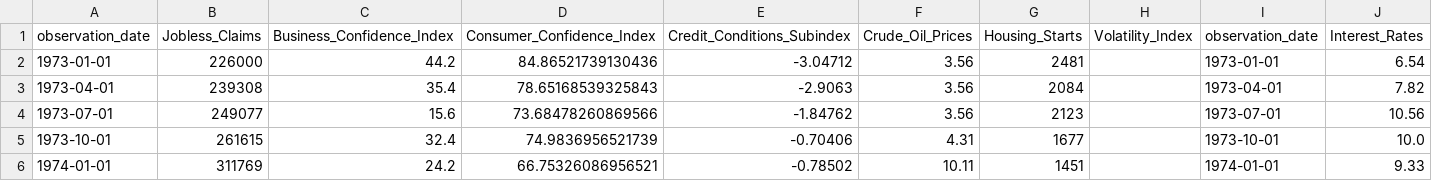
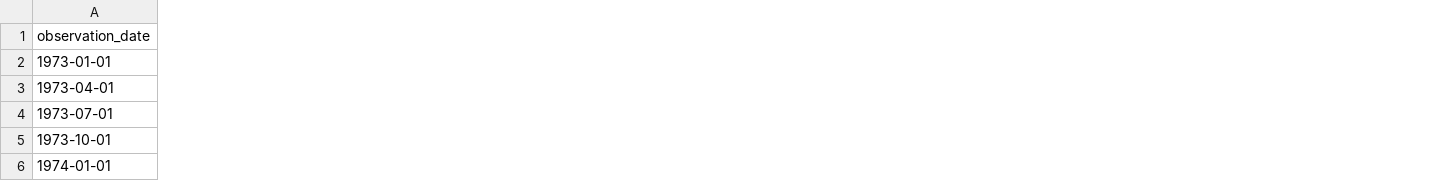
Before and after one commit to Makster04/FINAL_CAPSTONE_PROJECT, a CSV file: Recession/Pre_1974_Recession.csv, drawn as a sheet; only a part is shown; removed rows and columns are numbered as before the commit, all else as after; the diff covers the shown part only; the diff names each change by its address in the sheet, - before the commit and + after, or states it on an @@ line.

```diff
--- a/Recession/Pre_1974_Recession.csv
+++ b/Recession/Pre_1974_Recession.csv
-column B (Jobless_Claims), rows 2-6: 226000 | 239308 | 249077 | 261615 | 311769
-column C (Business_Confidence_Index), rows 2-6: 44.2 | 35.4 | 15.6 | 32.4 | 24.2
-column D (Consumer_Confidence_Index), rows 2-6: 84.86521739130436 | 78.65168539325843 | 73.68478260869566 | 74.9836956521739 | 66.75326086956521
-column E (Credit_Conditions_Subindex), rows 2-6: -3.04712 | -2.9063 | -1.84762 | -0.70406 | -0.78502
-column F (Crude_Oil_Prices), rows 2-6: 3.56 | 3.56 | 3.56 | 4.31 | 10.11
-column G (Housing_Starts), rows 2-6: 2481 | 2084 | 2123 | 1677 | 1451
-column H (Volatility_Index), empty
-column I (observation_date), rows 2-6: 1973-01-01 | 1973-04-01 | 1973-07-01 | 1973-10-01 | 1974-01-01
-column J (Interest_Rates), rows 2-6: 6.54 | 7.82 | 10.56 | 10.0 | 9.33
```
Also changed, not shown: 1 added column and 19 removed columns elsewhere in this file, Correlatation.csv, Prediction_Indicators.csv, 7 other files.
